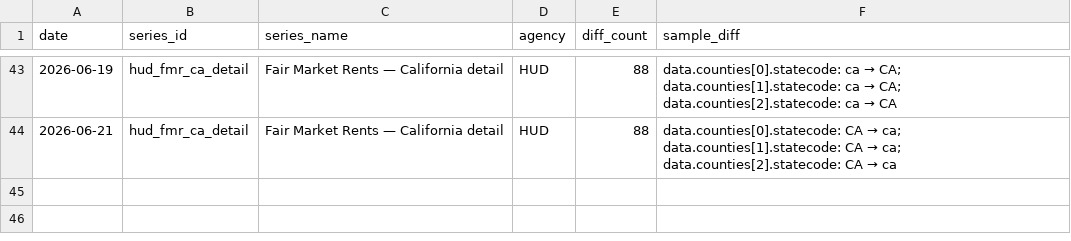
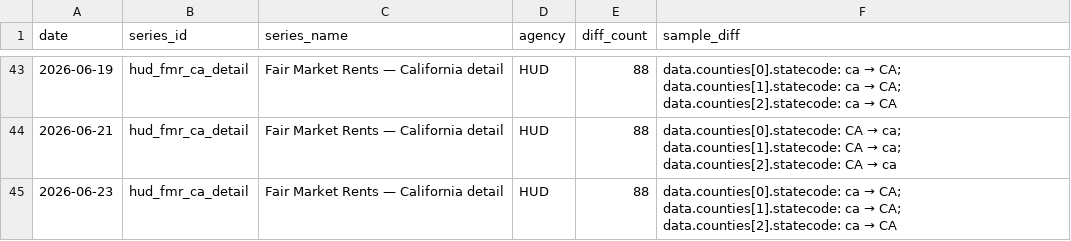
Before and after one commit to Abhisek077/govt-stats-tracker, a CSV file: data/revision_log.csv, drawn as a sheet; only a part is shown, gaps mark what is left out; the diff names each change by its address in the sheet, - before the commit and + after, or states it on an @@ line.

```diff
--- a/data/revision_log.csv
+++ b/data/revision_log.csv
+row 45: 2026-06-23 | hud_fmr_ca_detail | Fair Market Rents — California detail | HUD | 88 | data.counties[0].statecode: ca → CA; data.counties[1].statecode: ca → CA; data.counties[2].statecode: ca → CA
```
Also changed, not shown: 4 other files.
